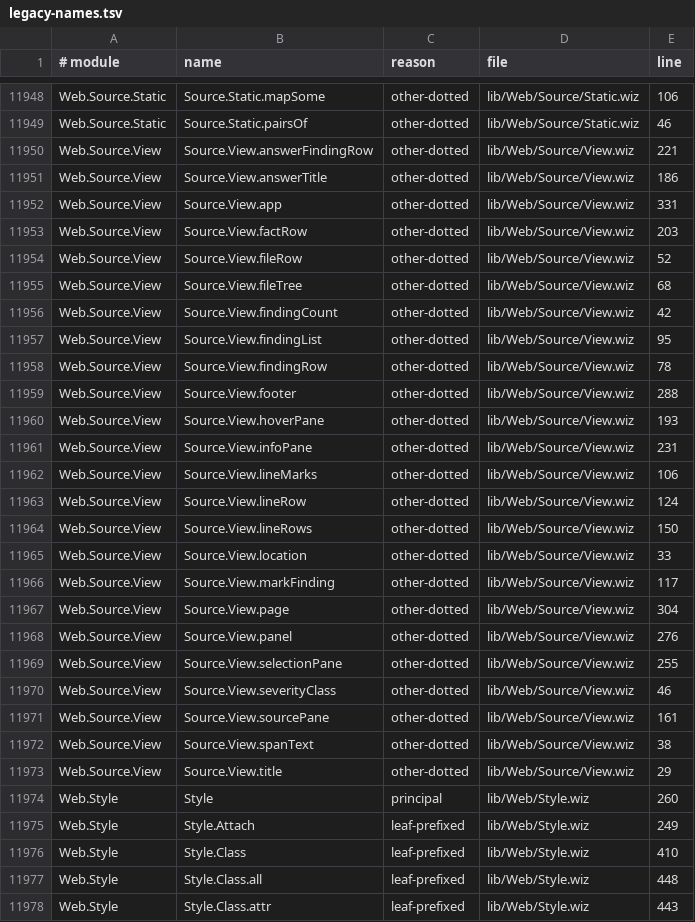
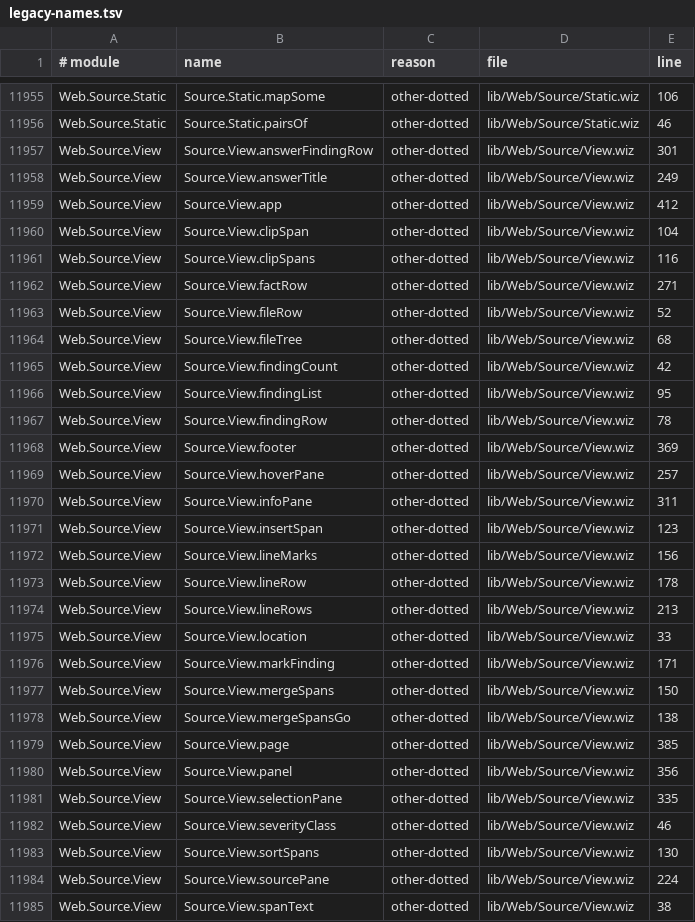
Before and after one commit to wiz-pl/wiz, a TSV file: legacy-names.tsv, drawn as a sheet; only a part is shown, gaps mark what is left out; the shorter side is filled out with more unchanged rows; the diff covers the shown part only.

Commit message:
companion: the Web.Source/live-host legacy names and the digest
The 16 forms this lane added (Scry.webSourceOf, Scry.webSourcesGo,
Scry.webWarnLarge, Source.Page.askDefinition, Source.Page.lspHover,
Source.firstLocatedRow, Source.spanAtPayload, View.clipSpan, View.clipSpans,
View.insertSpan, View.mergeSpans, View.mergeSpansGo, View.sortSpans, and
source-ui's loomEditorPosition/loomEditorOffset/loomHoverTarget) had no
legacy-names rows, so docs_style's companion-lists gate failed. Regenerated
the TSV and Wiz/LegacyNames.lean's digest; repo-subsets follows.

```diff
--- a/legacy-names.tsv
+++ b/legacy-names.tsv
@@ -11949,6 +11956,8 @@ Web.Source.Static	Source.Static.mapSome	other-dotted	lib/Web/Source/Static.wiz	1
 Web.Source.Static	Source.Static.pairsOf	other-dotted	lib/Web/Source/Static.wiz	46
-Web.Source.View	Source.View.answerFindingRow	other-dotted	lib/Web/Source/View.wiz	221
-Web.Source.View	Source.View.answerTitle	other-dotted	lib/Web/Source/View.wiz	186
-Web.Source.View	Source.View.app	other-dotted	lib/Web/Source/View.wiz	331
-Web.Source.View	Source.View.factRow	other-dotted	lib/Web/Source/View.wiz	203
+Web.Source.View	Source.View.answerFindingRow	other-dotted	lib/Web/Source/View.wiz	301
+Web.Source.View	Source.View.answerTitle	other-dotted	lib/Web/Source/View.wiz	249
+Web.Source.View	Source.View.app	other-dotted	lib/Web/Source/View.wiz	412
+Web.Source.View	Source.View.clipSpan	other-dotted	lib/Web/Source/View.wiz	104
+Web.Source.View	Source.View.clipSpans	other-dotted	lib/Web/Source/View.wiz	116
+Web.Source.View	Source.View.factRow	other-dotted	lib/Web/Source/View.wiz	271
 Web.Source.View	Source.View.fileRow	other-dotted	lib/Web/Source/View.wiz	52
@@ -11958,15 +11967,19 @@ Web.Source.View	Source.View.findingList	other-dotted	lib/Web/Source/View.wiz	95
 Web.Source.View	Source.View.findingRow	other-dotted	lib/Web/Source/View.wiz	78
-Web.Source.View	Source.View.footer	other-dotted	lib/Web/Source/View.wiz	288
-Web.Source.View	Source.View.hoverPane	other-dotted	lib/Web/Source/View.wiz	193
-Web.Source.View	Source.View.infoPane	other-dotted	lib/Web/Source/View.wiz	231
-Web.Source.View	Source.View.lineMarks	other-dotted	lib/Web/Source/View.wiz	106
-Web.Source.View	Source.View.lineRow	other-dotted	lib/Web/Source/View.wiz	124
-Web.Source.View	Source.View.lineRows	other-dotted	lib/Web/Source/View.wiz	150
+Web.Source.View	Source.View.footer	other-dotted	lib/Web/Source/View.wiz	369
+Web.Source.View	Source.View.hoverPane	other-dotted	lib/Web/Source/View.wiz	257
+Web.Source.View	Source.View.infoPane	other-dotted	lib/Web/Source/View.wiz	311
+Web.Source.View	Source.View.insertSpan	other-dotted	lib/Web/Source/View.wiz	123
+Web.Source.View	Source.View.lineMarks	other-dotted	lib/Web/Source/View.wiz	156
+Web.Source.View	Source.View.lineRow	other-dotted	lib/Web/Source/View.wiz	178
+Web.Source.View	Source.View.lineRows	other-dotted	lib/Web/Source/View.wiz	213
 Web.Source.View	Source.View.location	other-dotted	lib/Web/Source/View.wiz	33
-Web.Source.View	Source.View.markFinding	other-dotted	lib/Web/Source/View.wiz	117
-Web.Source.View	Source.View.page	other-dotted	lib/Web/Source/View.wiz	304
-Web.Source.View	Source.View.panel	other-dotted	lib/Web/Source/View.wiz	276
-Web.Source.View	Source.View.selectionPane	other-dotted	lib/Web/Source/View.wiz	255
+Web.Source.View	Source.View.markFinding	other-dotted	lib/Web/Source/View.wiz	171
+Web.Source.View	Source.View.mergeSpans	other-dotted	lib/Web/Source/View.wiz	150
+Web.Source.View	Source.View.mergeSpansGo	other-dotted	lib/Web/Source/View.wiz	138
+Web.Source.View	Source.View.page	other-dotted	lib/Web/Source/View.wiz	385
+Web.Source.View	Source.View.panel	other-dotted	lib/Web/Source/View.wiz	356
+Web.Source.View	Source.View.selectionPane	other-dotted	lib/Web/Source/View.wiz	335
 Web.Source.View	Source.View.severityClass	other-dotted	lib/Web/Source/View.wiz	46
-Web.Source.View	Source.View.sourcePane	other-dotted	lib/Web/Source/View.wiz	161
+Web.Source.View	Source.View.sortSpans	other-dotted	lib/Web/Source/View.wiz	130
+Web.Source.View	Source.View.sourcePane	other-dotted	lib/Web/Source/View.wiz	224
 Web.Source.View	Source.View.spanText	other-dotted	lib/Web/Source/View.wiz	38
```
Also changed, not shown: 10 added rows and 81 edited cells elsewhere in this file, 2 other files.
